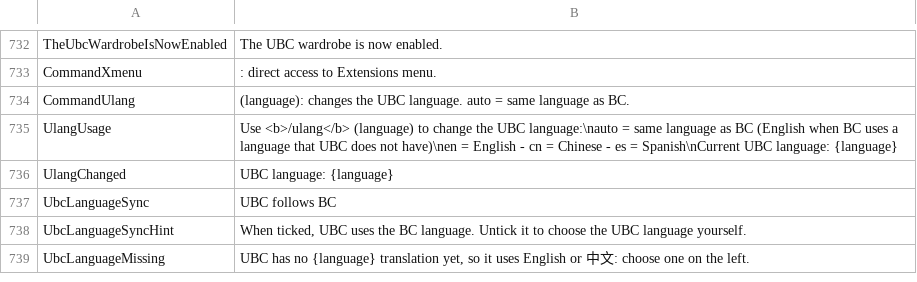
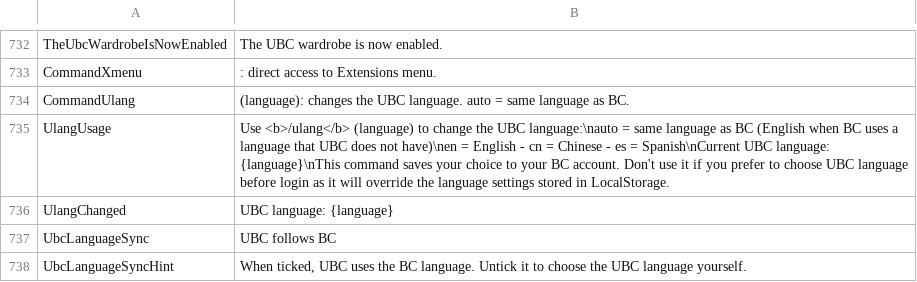
Before and after one commit to tetris245/ULTRAbc, a CSV file: translations/Text_UBC.csv, drawn as a sheet; only a part is shown, gaps mark what is left out; the shorter side is filled out with more unchanged rows.

Commit message:
Better warning text for ulang command

```diff
--- a/translations/Text_UBC.csv
+++ b/translations/Text_UBC.csv
@@ -734,3 +734,3 @@ CommandXmenu,: direct access to Extensions menu.
 CommandUlang,(language): changes the UBC language. auto = same language as BC.
-UlangUsage,Use <b>/ulang</b> (language) to change the UBC language:\nauto = same language as BC (English when BC uses a language that UBC does not have)\nen = English - cn = Chinese - es = Spanish\nCurrent UBC language: {language}
+UlangUsage,Use <b>/ulang</b> (language) to change the UBC language:\nauto = same language as BC (English when BC uses a language that UBC does not have)\nen = English - cn = Chinese - es = Spanish\nCurrent UBC language: {language}\nThis command saves your choice to your BC account. Don't use it if you prefer to choose UBC language before login as it will override the language settings stored in LocalStorage.
 UlangChanged,UBC language: {language}
```
Also changed, not shown: 2 other files.
